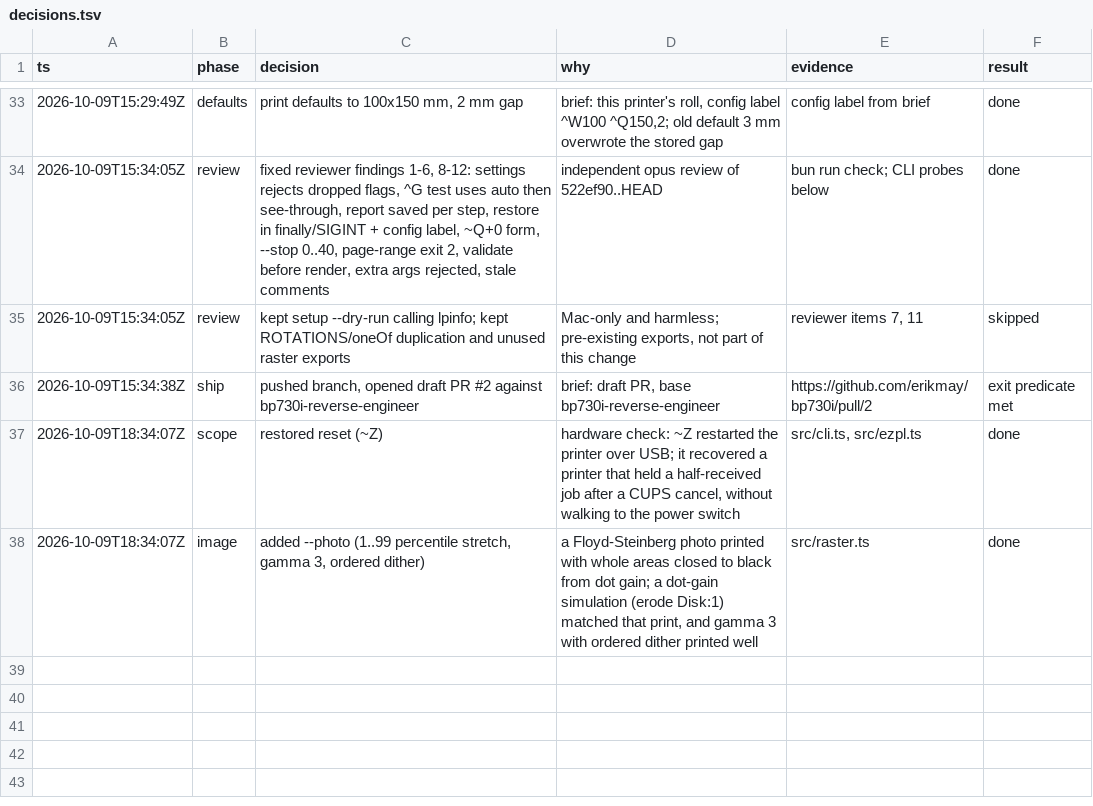
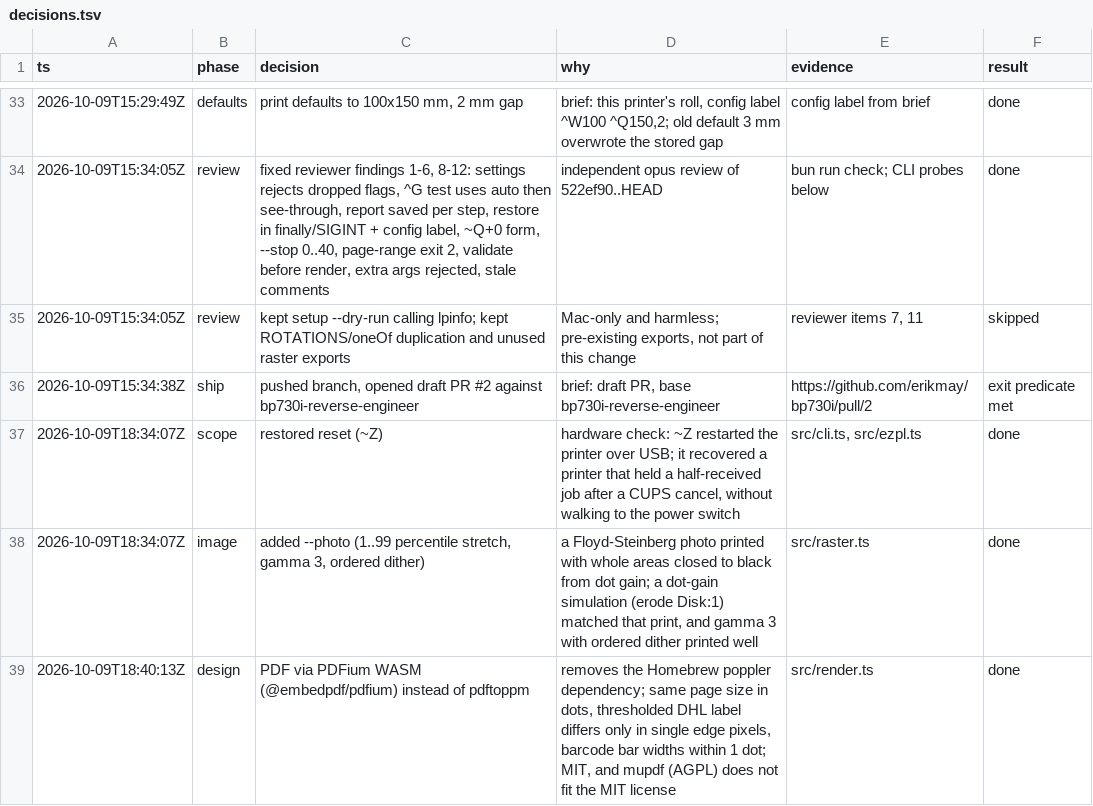
Before and after one commit to erikmay/bp730i, a TSV file: docs/reverse-engineering/decisions.tsv, drawn as a sheet; only a part is shown, gaps mark what is left out; the diff names each change by its address in the sheet, - before the commit and + after, or states it on an @@ line.

Commit message:
feat(bp730i): render PDFs with PDFium WASM instead of poppler
PDFs now render with @embedpdf/pdfium (PDFium, Chrome's PDF engine, as
WebAssembly, MIT). `bun install` is the whole setup: no Homebrew poppler.

Pages render at the same size in dots as with pdftoppm. On the DHL and
sample labels, only single edge pixels differ (about 1 %), and barcode
bars stay within 1 dot. A test label printed the same as before.

```diff
--- a/docs/reverse-engineering/decisions.tsv
+++ b/docs/reverse-engineering/decisions.tsv
+row 39: 2026-10-09T18:40:13Z | design | PDF via PDFium WASM (@embedpdf/pdfium) instead of pdftoppm | removes the Homebrew poppler dependency; same page size in dots, thresholded DHL label differs only in single edge pixels, barcode bar widths within 1 dot; MIT, and mupdf (AGPL) does not fit the MIT license | src/render.ts | done
```
Also changed, not shown: 6 other files.
